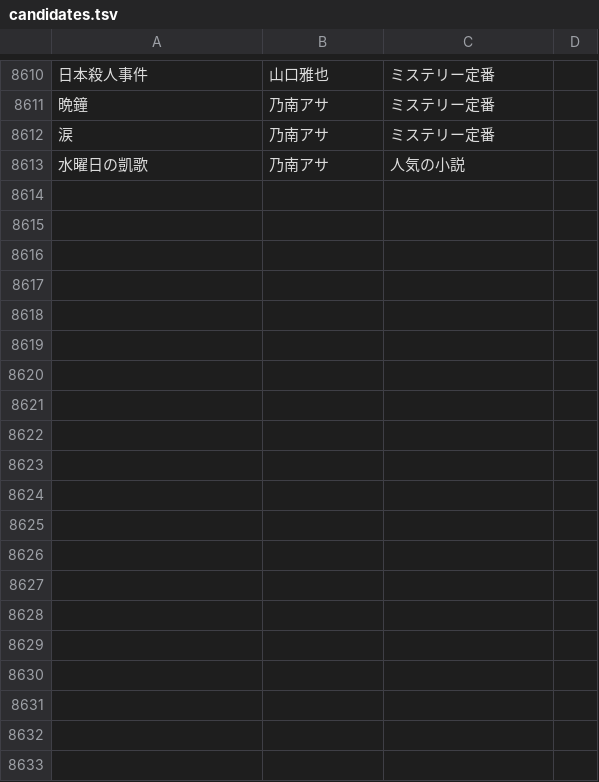
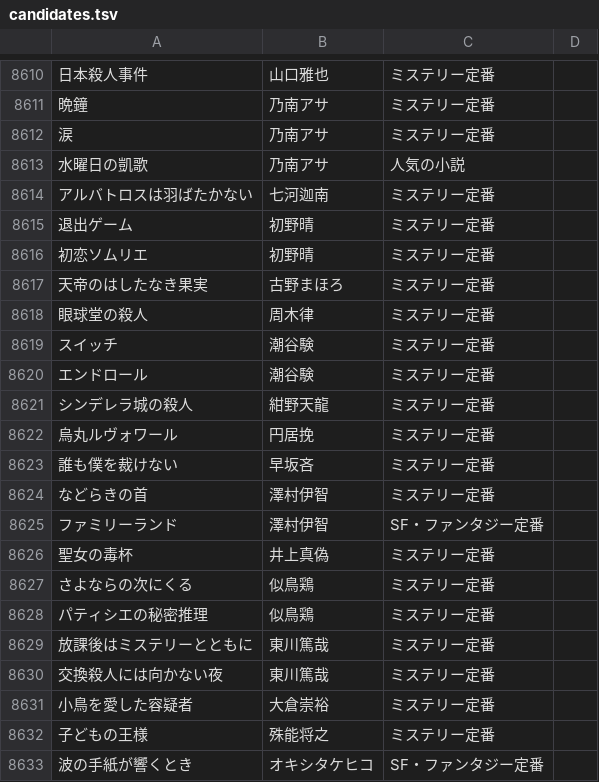
Before and after one commit to bxwcoder/naniyomu, a TSV file: data/catalog/candidates.tsv, drawn as a sheet; only a part is shown, gaps mark what is left out; the diff covers the shown part only; the diff names each change by its address in the sheet, - before the commit and + after, or states it on an @@ line.

```diff
--- a/data/catalog/candidates.tsv
+++ b/data/catalog/candidates.tsv
+row 8614: アルバトロスは羽ばたかない | 七河迦南 | ミステリー定番
+row 8615: 退出ゲーム | 初野晴 | ミステリー定番
+row 8616: 初恋ソムリエ | 初野晴 | ミステリー定番
+row 8617: 天帝のはしたなき果実 | 古野まほろ | ミステリー定番
+row 8618: 眼球堂の殺人 | 周木律 | ミステリー定番
+row 8619: スイッチ | 潮谷験 | ミステリー定番
+row 8620: エンドロール | 潮谷験 | ミステリー定番
+row 8621: シンデレラ城の殺人 | 紺野天龍 | ミステリー定番
+row 8622: 烏丸ルヴォワール | 円居挽 | ミステリー定番
+row 8623: 誰も僕を裁けない | 早坂吝 | ミステリー定番
+row 8624: などらきの首 | 澤村伊智 | ミステリー定番
+row 8625: ファミリーランド | 澤村伊智 | SF・ファンタジー定番
+row 8626: 聖女の毒杯 | 井上真偽 | ミステリー定番
+row 8627: さよならの次にくる | 似鳥鶏 | ミステリー定番
+row 8628: パティシエの秘密推理 | 似鳥鶏 | ミステリー定番
+row 8629: 放課後はミステリーとともに | 東川篤哉 | ミステリー定番
+row 8630: 交換殺人には向かない夜 | 東川篤哉 | ミステリー定番
+row 8631: 小鳥を愛した容疑者 | 大倉崇裕 | ミステリー定番
+row 8632: 子どもの王様 | 殊能将之 | ミステリー定番
+row 8633: 波の手紙が響くとき | オキシタケヒコ | SF・ファンタジー定番
```
Also changed, not shown: 17 added rows elsewhere in this file.
